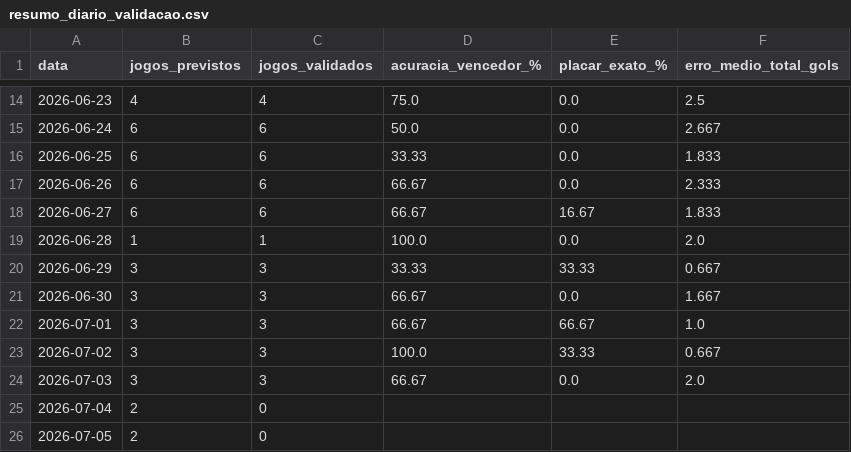
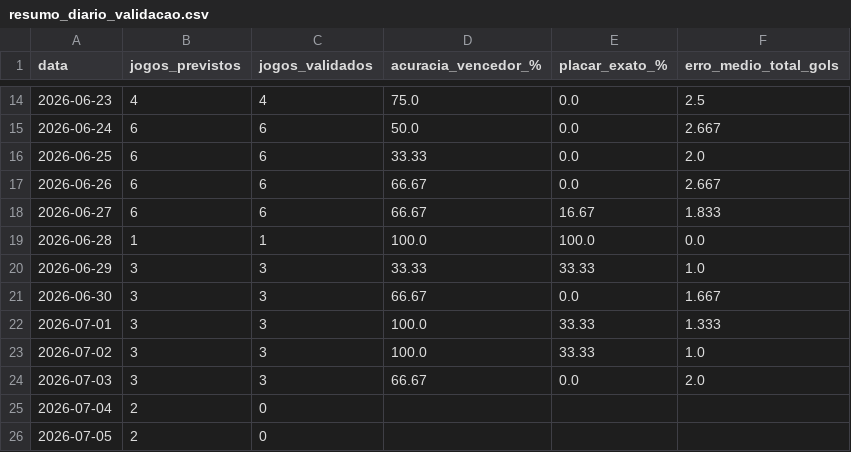
Before and after one commit to Lguirelli/tabela-copa, a CSV file: data/modelo_diario/resumo_diario_validacao.csv, drawn as a sheet; only a part is shown, gaps mark what is left out.

```diff
--- a/data/modelo_diario/resumo_diario_validacao.csv
+++ b/data/modelo_diario/resumo_diario_validacao.csv
@@ -15,10 +15,10 @@ data,jogos_previstos,jogos_validados,acuracia_vencedor_%,placar_exato_%,erro_med
 2026-06-24,6,6,50.0,0.0,2.667
-2026-06-25,6,6,33.33,0.0,1.833
-2026-06-26,6,6,66.67,0.0,2.333
+2026-06-25,6,6,33.33,0.0,2.0
+2026-06-26,6,6,66.67,0.0,2.667
 2026-06-27,6,6,66.67,16.67,1.833
-2026-06-28,1,1,100.0,0.0,2.0
-2026-06-29,3,3,33.33,33.33,0.667
+2026-06-28,1,1,100.0,100.0,0.0
+2026-06-29,3,3,33.33,33.33,1.0
 2026-06-30,3,3,66.67,0.0,1.667
-2026-07-01,3,3,66.67,66.67,1.0
-2026-07-02,3,3,100.0,33.33,0.667
+2026-07-01,3,3,100.0,33.33,1.333
+2026-07-02,3,3,100.0,33.33,1.0
 2026-07-03,3,3,66.67,0.0,2.0
```
Also changed, not shown: data/database/matches.csv, data/matches.csv, 24 other files.
